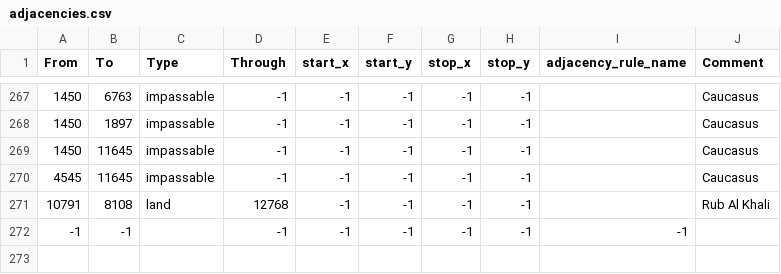
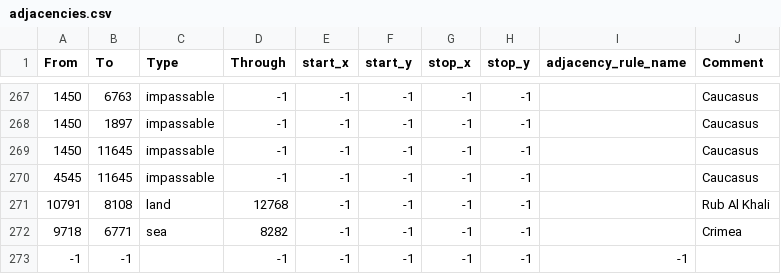
Before and after one commit to SilentEnforcer/tgwr-mod, a CSV file: map/adjacencies.csv, drawn as a sheet; only a part is shown, gaps mark what is left out; the diff names each change by its address in the sheet, - before the commit and + after, or states it on an @@ line.

```diff
--- a/map/adjacencies.csv
+++ b/map/adjacencies.csv
+row 272: 9718 | 6771 | sea | 8282 | -1 | -1 | -1 | -1 |  | Crimea
```
Also changed, not shown: map/definition.csv, 9 other files.
